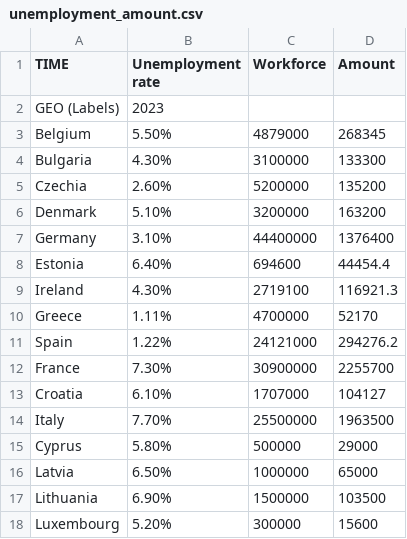
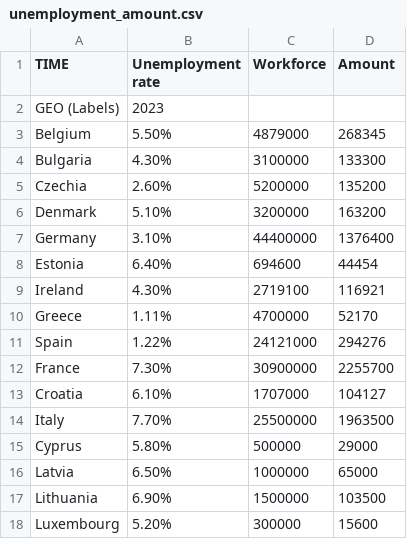
Before and after one commit to ashiboy321/unemploment_data, a CSV file: unemployment_amount.csv, drawn as a sheet; only a part is shown.

Commit message:
Update unemployment_amount.csv

```diff
--- a/unemployment_amount.csv
+++ b/unemployment_amount.csv
@@ -7,6 +7,6 @@ Denmark,5.10%,3200000,163200
 Germany,3.10%,44400000,1376400
-Estonia,6.40%,694600,44454.4
-Ireland,4.30%,2719100,116921.3
+Estonia,6.40%,694600,44454
+Ireland,4.30%,2719100,116921
 Greece,1.11%,4700000,52170
-Spain,1.22%,24121000,294276.2
+Spain,1.22%,24121000,294276
 France,7.30%,30900000,2255700
```
